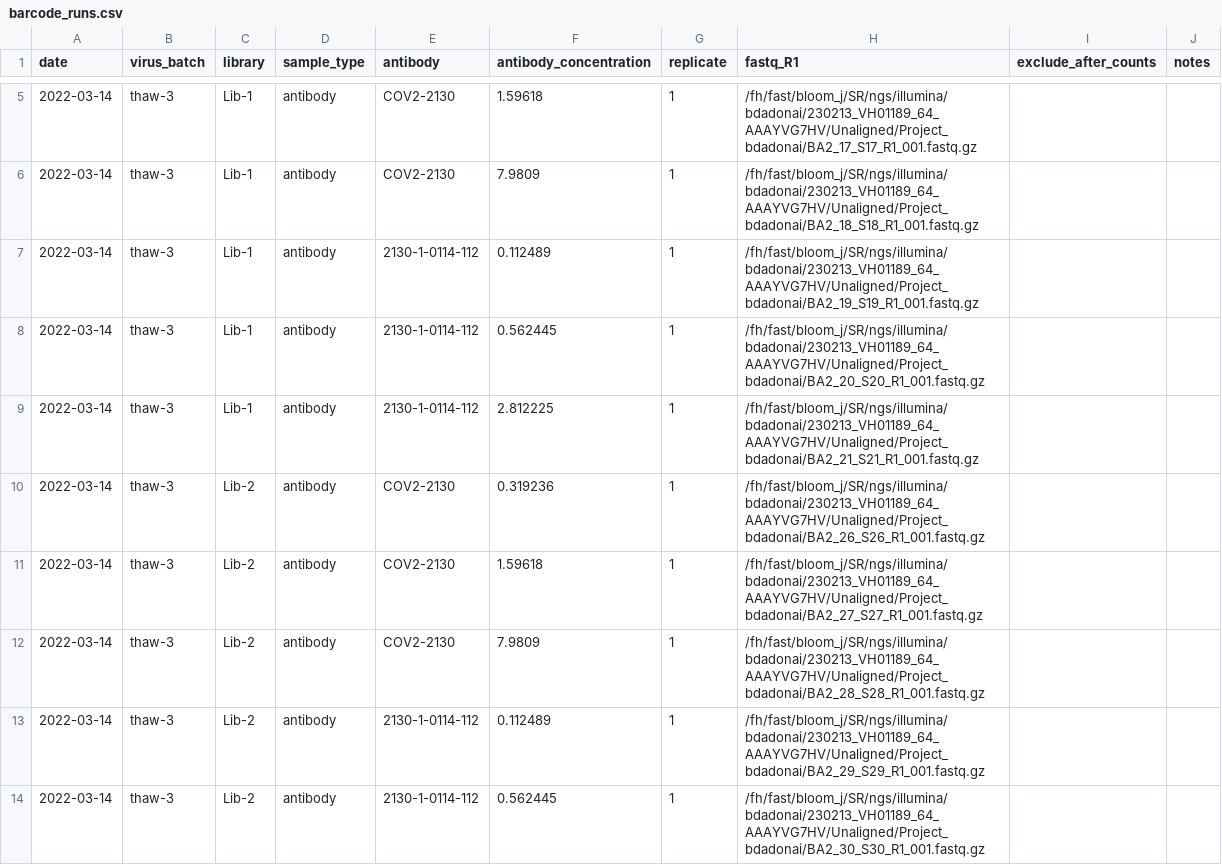
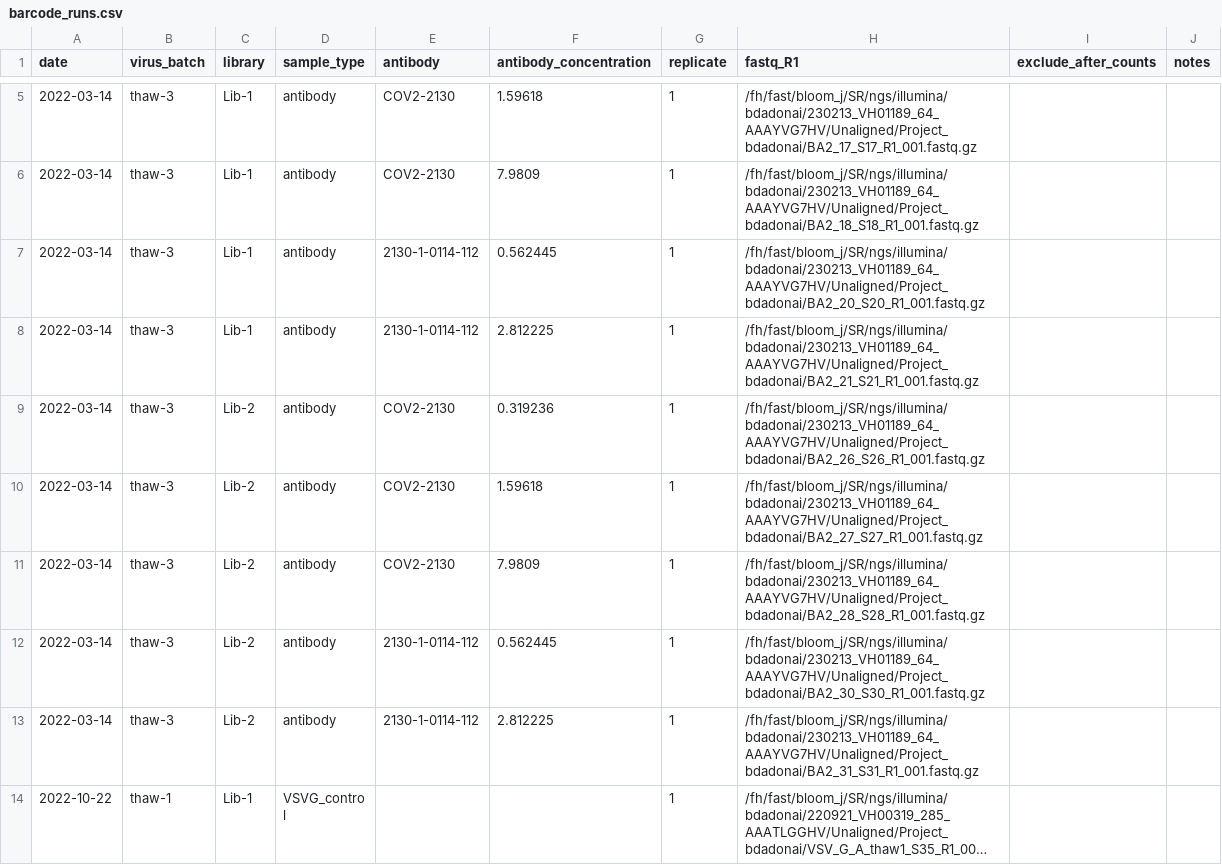
Before and after one commit to dms-vep/SARS-CoV-2_Omicron_BA.2_spike_DMS_COV2-2130, a CSV file: data/barcode_runs.csv, drawn as a sheet; only a part is shown, gaps mark what is left out; the shorter side is filled out with more unchanged rows; long unchanged cells end in ….

```diff
--- a/data/barcode_runs.csv
+++ b/data/barcode_runs.csv
@@ -6,3 +6,2 @@ date,virus_batch,library,sample_type,antibody,antibody_concentration,replicate,f
 2022-03-14,thaw-3,Lib-1,antibody,COV2-2130,7.9809,1,/fh/fast/bloom_j/SR/ngs/illumina/bdadonai/230213_VH01189_64_AAAYVG7HV/Unaligned/Project_bdadonai/BA2_18_S18_R1_001.fastq.gz,,
-2022-03-14,thaw-3,Lib-1,antibody,2130-1-0114-112,0.112489,1,/fh/fast/bloom_j/SR/ngs/illumina/bdadonai/230213_VH01189_64_AAAYVG7HV/Unaligned/Project_bdadonai/BA2_19_S19_R1_001.fastq.gz,,
 2022-03-14,thaw-3,Lib-1,antibody,2130-1-0114-112,0.562445,1,/fh/fast/bloom_j/SR/ngs/illumina/bdadonai/230213_VH01189_64_AAAYVG7HV/Unaligned/Project_bdadonai/BA2_20_S20_R1_001.fastq.gz,,
@@ -12,3 +11,2 @@ date,virus_batch,library,sample_type,antibody,antibody_concentration,replicate,f
 2022-03-14,thaw-3,Lib-2,antibody,COV2-2130,7.9809,1,/fh/fast/bloom_j/SR/ngs/illumina/bdadonai/230213_VH01189_64_AAAYVG7HV/Unaligned/Project_bdadonai/BA2_28_S28_R1_001.fastq.gz,,
-2022-03-14,thaw-3,Lib-2,antibody,2130-1-0114-112,0.112489,1,/fh/fast/bloom_j/SR/ngs/illumina/bdadonai/230213_VH01189_64_AAAYVG7HV/Unaligned/Project_bdadonai/BA2_29_S29_R1_001.fastq.gz,,
 2022-03-14,thaw-3,Lib-2,antibody,2130-1-0114-112,0.562445,1,/fh/fast/bloom_j/SR/ngs/illumina/bdadonai/230213_VH01189_64_AAAYVG7HV/Unaligned/Project_bdadonai/BA2_30_S30_R1_001.fastq.gz,,
```
Also changed, not shown: results/antibody_escape/2130-1-0114-112_avg.csv, results/antibody_escape/2130-1-0114-112_rep.csv, 14 other files.
